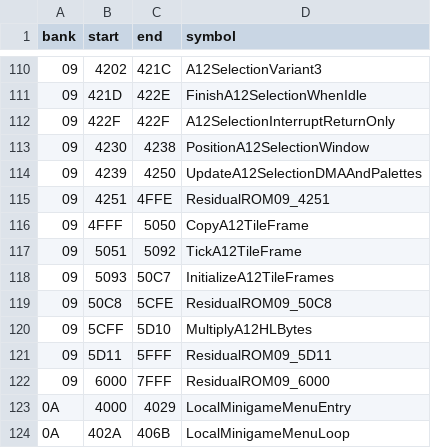
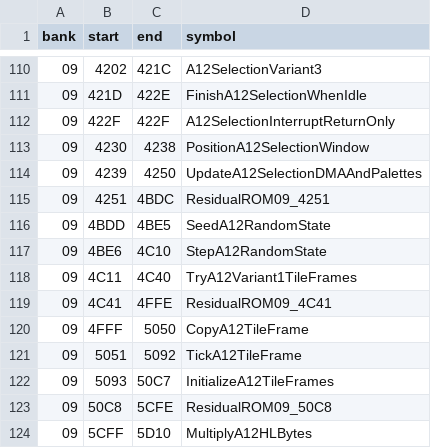
Before and after one commit to zenaror/net-de-get, a TSV file: config/excerpts.tsv, drawn as a sheet; only a part is shown, gaps mark what is left out; the shorter side is filled out with more unchanged rows.

Commit message:
Disassemble A12 recurrence and guarded frame trigger with mapping controls

```diff
--- a/config/excerpts.tsv
+++ b/config/excerpts.tsv
@@ -114,3 +114,7 @@ bank	start	end	symbol
 09	4239	4250	UpdateA12SelectionDMAAndPalettes
-09	4251	4FFE	ResidualROM09_4251
+09	4251	4BDC	ResidualROM09_4251
+09	4BDD	4BE5	SeedA12RandomState
+09	4BE6	4C10	StepA12RandomState
+09	4C11	4C40	TryA12Variant1TileFrames
+09	4C41	4FFE	ResidualROM09_4C41
 09	4FFF	5050	CopyA12TileFrame
```
Also changed, not shown: 8 other files.
